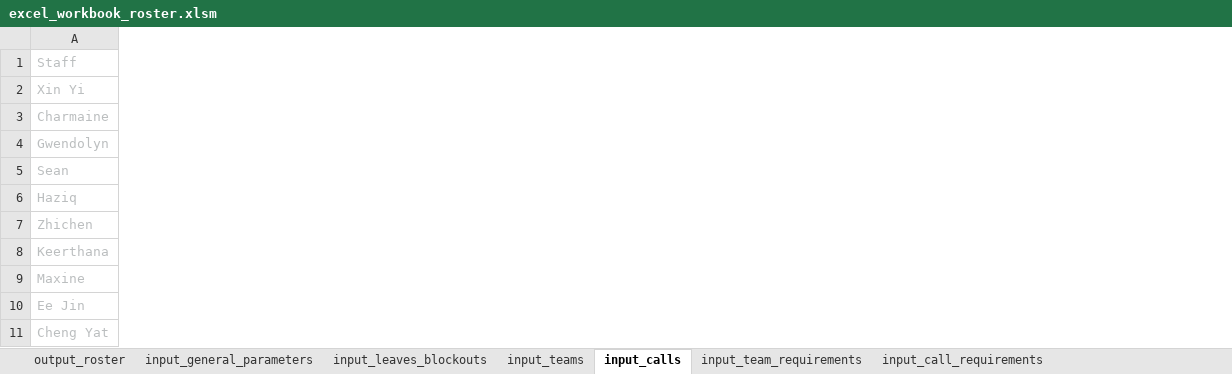
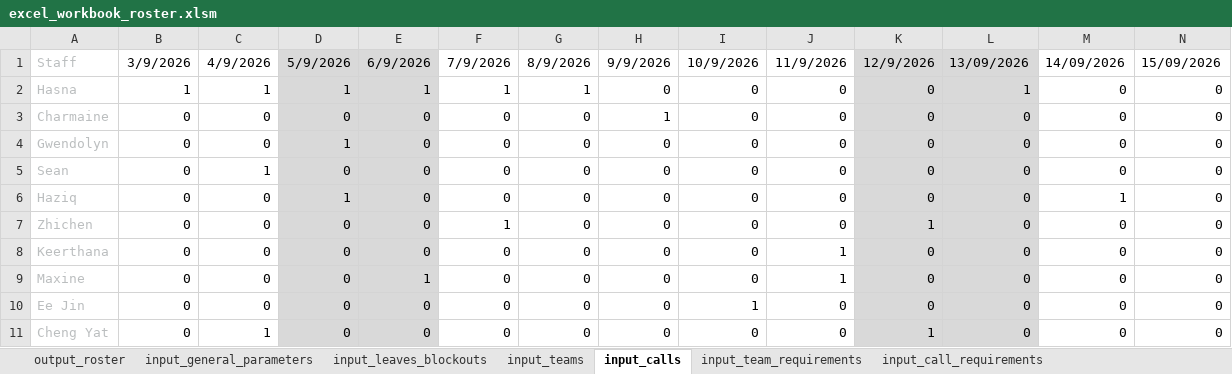
Before and after one commit to txuyuan/CallScheduler, an Excel workbook: excel_workbook_roster.xlsm, sheet input_calls, drawn as a sheet; only a part is shown; values as stored, in another font and other column widths than the file's, no borders; conditional formats not drawn; the diff covers the shown part only; the diff names each change by its address in the sheet, - before the commit and + after, or states it on an @@ line.

```diff
--- a/excel_workbook_roster.xlsm (sheet input_calls)
+++ b/excel_workbook_roster.xlsm (sheet input_calls)
+column B, rows 1-11: 3/9/2026 | 1 | 0 | 0 | 0 | 0 | 0 | 0 | 0 | 0 | 0
+column C, rows 1-11: 4/9/2026 | 1 | 0 | 0 | 1 | 0 | 0 | 0 | 0 | 0 | 1
+column D, rows 1-11: 5/9/2026 | 1 | 0 | 1 | 0 | 1 | 0 | 0 | 0 | 0 | 0
+column E, rows 1-11: 6/9/2026 | 1 | 0 | 0 | 0 | 0 | 0 | 0 | 1 | 0 | 0
+column F, rows 1-11: 7/9/2026 | 1 | 0 | 0 | 0 | 0 | 1 | 0 | 0 | 0 | 0
+column G, rows 1-11: 8/9/2026 | 1 | 0 | 0 | 0 | 0 | 0 | 0 | 0 | 0 | 0
+column H, rows 1-11: 9/9/2026 | 0 | 1 | 0 | 0 | 0 | 0 | 0 | 0 | 0 | 0
+column I, rows 1-11: 10/9/2026 | 0 | 0 | 0 | 0 | 0 | 0 | 0 | 0 | 1 | 0
+column J, rows 1-11: 11/9/2026 | 0 | 0 | 0 | 0 | 0 | 0 | 1 | 1 | 0 | 0
+column K, rows 1-11: 12/9/2026 | 0 | 0 | 0 | 0 | 0 | 1 | 0 | 0 | 0 | 1
+column L, rows 1-11: 13/09/2026 | 1 | 0 | 0 | 0 | 0 | 0 | 0 | 0 | 0 | 0
+column M, rows 1-11: 14/09/2026 | 0 | 0 | 0 | 0 | 1 | 0 | 0 | 0 | 0 | 0
+column N, rows 1-11: 15/09/2026 | 0 | 0 | 0 | 0 | 0 | 0 | 0 | 0 | 0 | 0
-A2: Xin Yi
+A2: Hasna
```
Also changed, not shown: 46 added columns elsewhere in this sheet, sheet output_roster, sheet input_teams, sheet input_team_requirements, sheet input_general_parameters, sheet input_leaves_blockouts, formulas that keep their value, hidden cells, charts or pictures.
